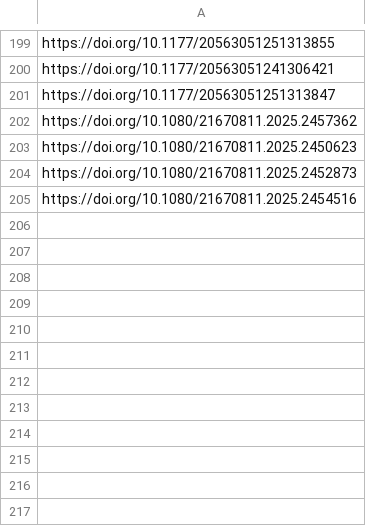
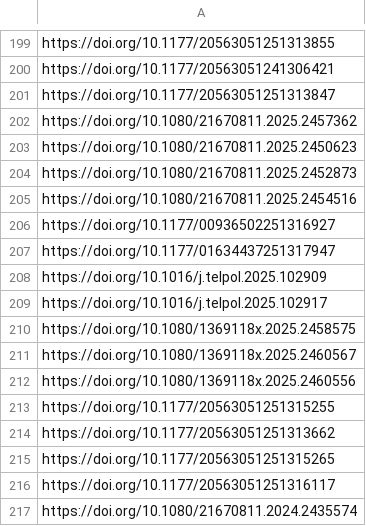
Before and after one commit to sumtxt/picnic, a CSV file: memory/communication_urls.csv, drawn as a sheet; only a part is shown, gaps mark what is left out.

```diff
--- a/memory/communication_urls.csv
+++ b/memory/communication_urls.csv
@@ -205 +205,13 @@ https://doi.org/10.1080/21670811.2025.2452873
 https://doi.org/10.1080/21670811.2025.2454516
+https://doi.org/10.1177/00936502251316927
+https://doi.org/10.1177/01634437251317947
+https://doi.org/10.1016/j.telpol.2025.102909
+https://doi.org/10.1016/j.telpol.2025.102917
+https://doi.org/10.1080/1369118x.2025.2458575
+https://doi.org/10.1080/1369118x.2025.2460567
+https://doi.org/10.1080/1369118x.2025.2460556
+https://doi.org/10.1177/20563051251315255
+https://doi.org/10.1177/20563051251313662
+https://doi.org/10.1177/20563051251315265
+https://doi.org/10.1177/20563051251316117
+https://doi.org/10.1080/21670811.2024.2435574
```
Also changed, not shown: memory/economics_urls.csv, memory/migration_urls.csv, 11 other files.
